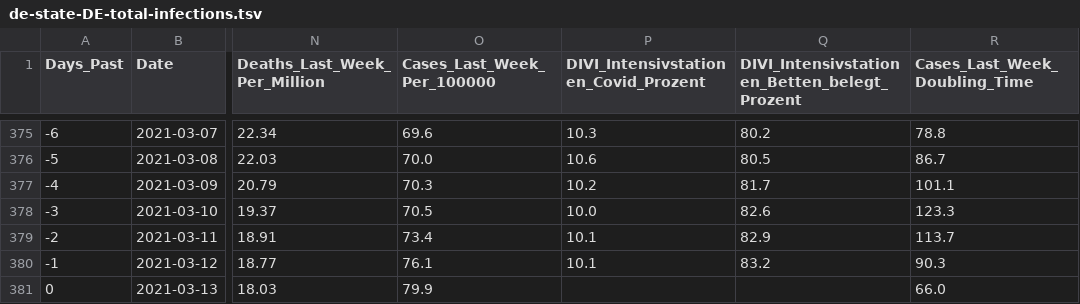
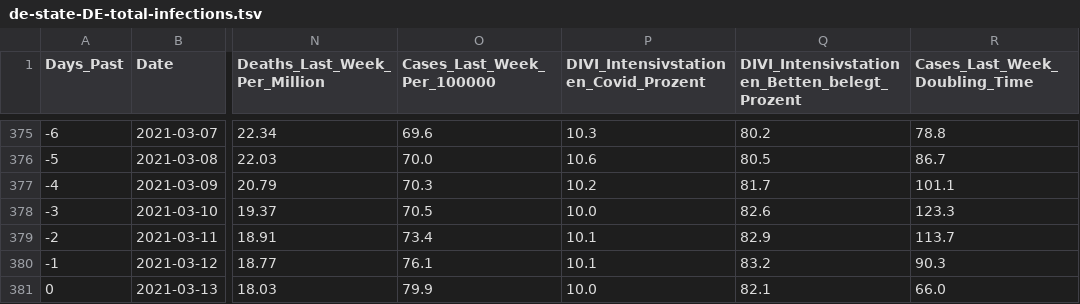
Before and after one commit to hodoi05/vaccinedata, a TSV file: data/source/de-state-DE-total-infections.tsv, drawn as a sheet; only a part is shown, gaps mark what is left out; the diff names each change by its address in the sheet, - before the commit and + after, or states it on an @@ line.

```diff
--- a/data/source/de-state-DE-total-infections.tsv
+++ b/data/source/de-state-DE-total-infections.tsv
-P381: (empty)
+P381: 10.0
-Q381: (empty)
+Q381: 82.1
```
